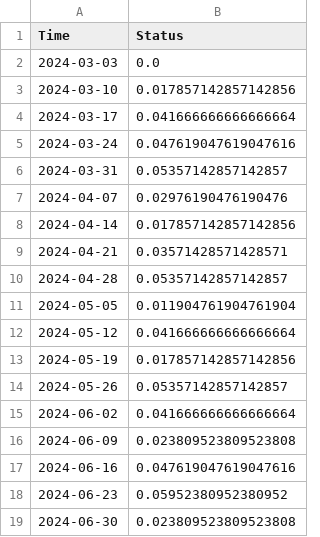
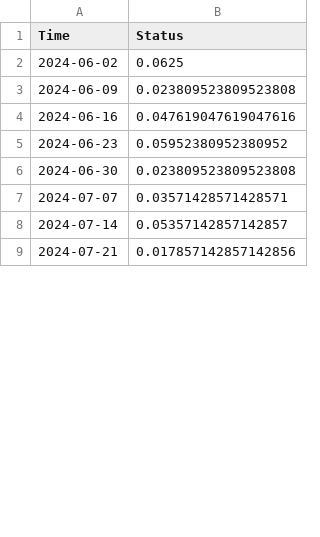
Before and after one commit to riwnodennyk/tryvoha, a CSV file: tryvoha_time_per_week.csv, drawn as a sheet; only a part is shown; the shorter side is filled out with more unchanged rows; the diff covers the shown part only.

```diff
--- a/tryvoha_time_per_week.csv
+++ b/tryvoha_time_per_week.csv
@@ -1,16 +1,3 @@
 Time,Status
-2024-03-03,0.0
-2024-03-10,0.017857142857142856
-2024-03-17,0.041666666666666664
-2024-03-24,0.047619047619047616
-2024-03-31,0.05357142857142857
-2024-04-07,0.02976190476190476
-2024-04-14,0.017857142857142856
-2024-04-21,0.03571428571428571
-2024-04-28,0.05357142857142857
-2024-05-05,0.011904761904761904
-2024-05-12,0.041666666666666664
-2024-05-19,0.017857142857142856
-2024-05-26,0.05357142857142857
-2024-06-02,0.041666666666666664
+2024-06-02,0.0625
 2024-06-09,0.023809523809523808
```
Also changed, not shown: 17 added rows and 1 edited cell elsewhere in this file, 5 other files.
